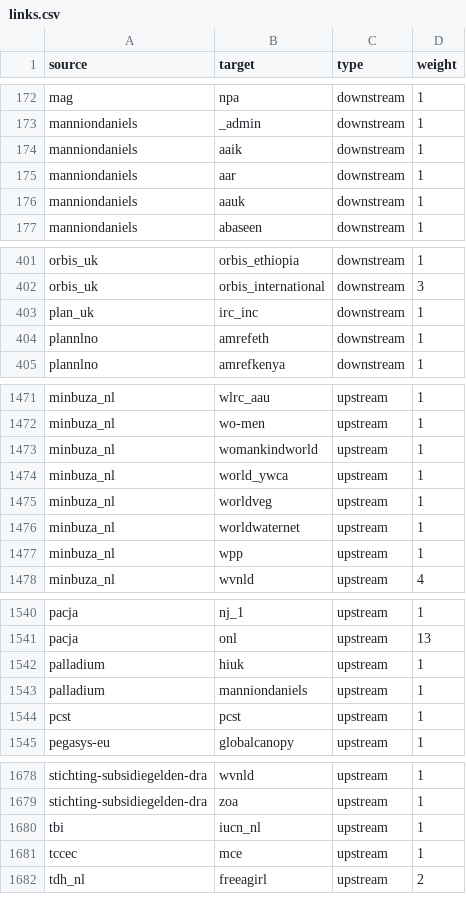
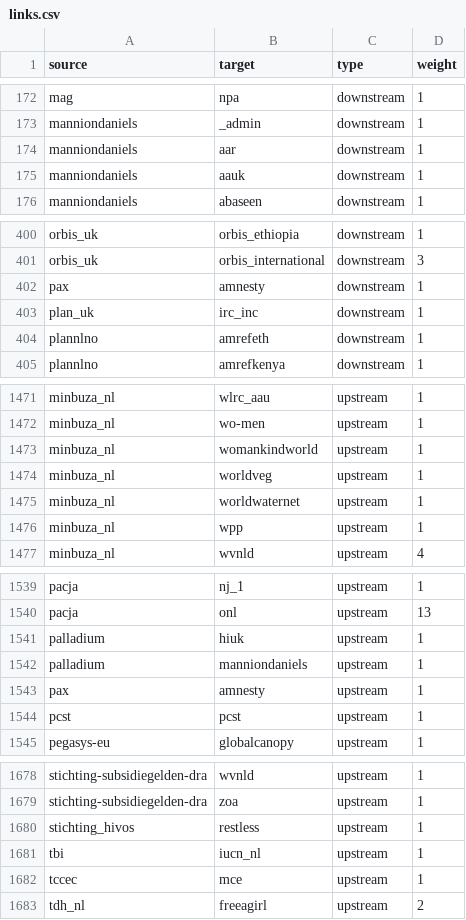
Before and after one commit to andylolz/traceability, a CSV file: links.csv, drawn as a sheet; only a part is shown, gaps mark what is left out.

Commit message:
Deploying to gh-pages from  @ 3dd9fb0169f10f756769f0839059b05ec664e5b7 🚀

```diff
--- a/links.csv
+++ b/links.csv
@@ -173,3 +173,2 @@ mag,npa,downstream,1
 manniondaniels,_admin,downstream,1
-manniondaniels,aaik,downstream,1
 manniondaniels,aar,downstream,1
@@ -402,2 +401,3 @@ orbis_uk,orbis_ethiopia,downstream,1
 orbis_uk,orbis_international,downstream,3
+pax,amnesty,downstream,1
 plan_uk,irc_inc,downstream,1
@@ -1473,3 +1473,2 @@ minbuza_nl,wo-men,upstream,1
 minbuza_nl,womankindworld,upstream,1
-minbuza_nl,world_ywca,upstream,1
 minbuza_nl,worldveg,upstream,1
@@ -1543,2 +1542,3 @@ palladium,hiuk,upstream,1
 palladium,manniondaniels,upstream,1
+pax,amnesty,upstream,1
 pcst,pcst,upstream,1
@@ -1679,2 +1679,3 @@ stichting-subsidiegelden-dra,wvnld,upstream,1
 stichting-subsidiegelden-dra,zoa,upstream,1
+stichting_hivos,restless,upstream,1
 tbi,iucn_nl,upstream,1
```
